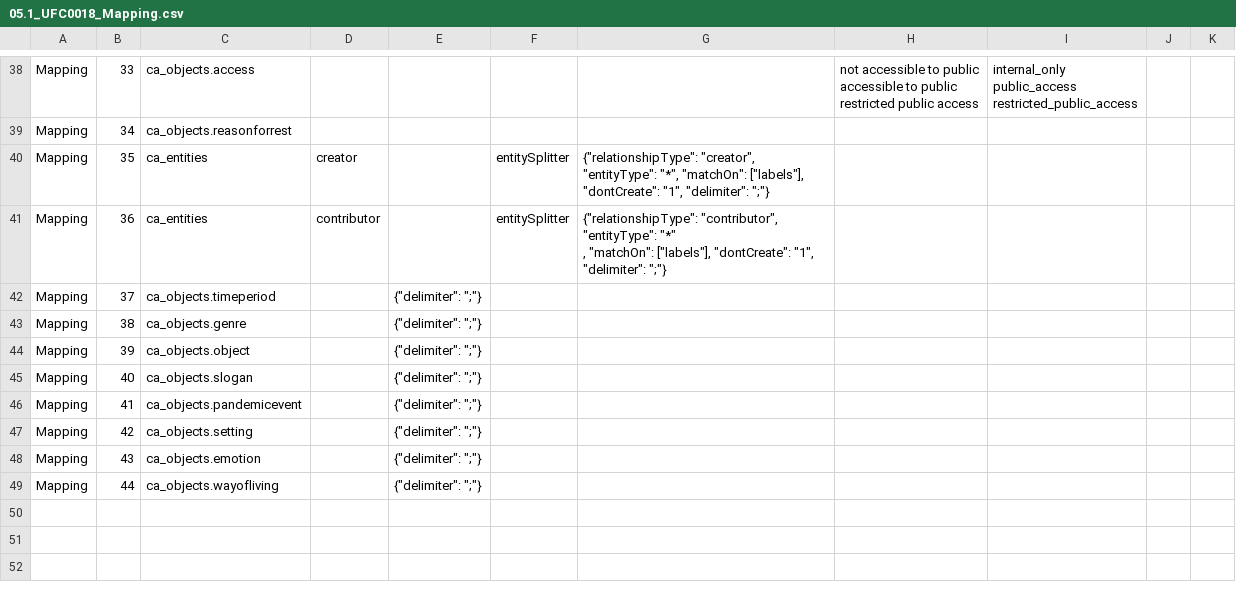
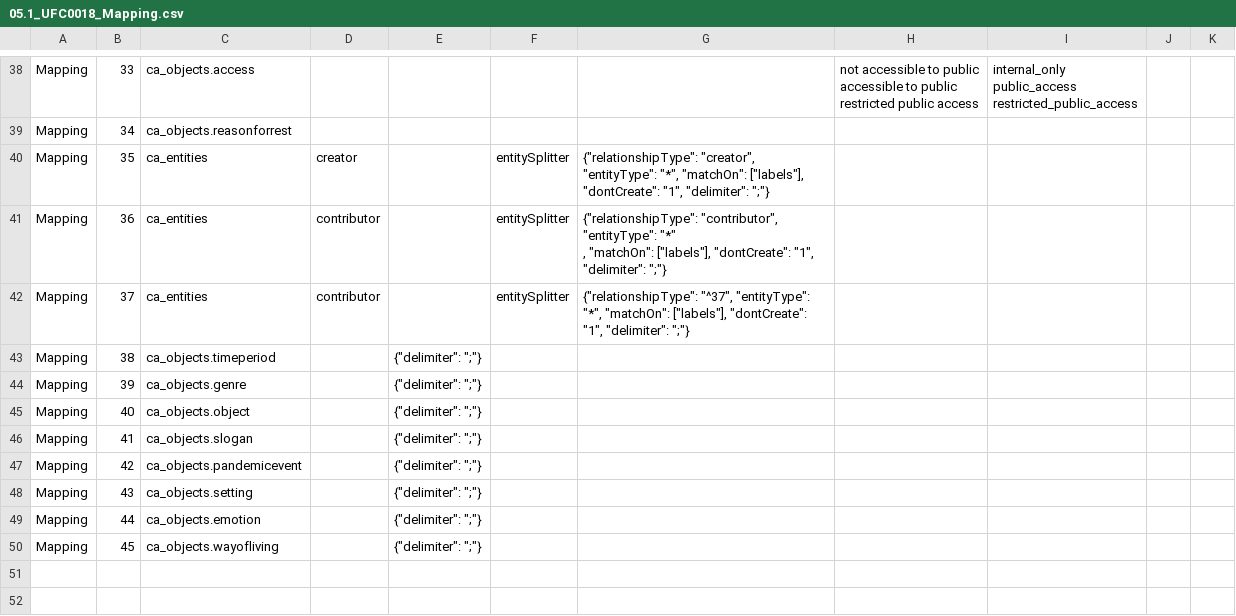
Before and after one commit to ImaginingFutures/metadata-schema, a CSV file: installationdocs/05.1_UFC0018_Mapping.csv, drawn as a sheet; only a part is shown, gaps mark what is left out; the shorter side is filled out with more unchanged rows.

Commit message:
contributor types

```diff
--- a/installationdocs/05.1_UFC0018_Mapping.csv
+++ b/installationdocs/05.1_UFC0018_Mapping.csv
@@ -52,10 +52,11 @@ Mapping,36,ca_entities,contributor,,entitySplitter,"{""relationshipType"": ""con
   , ""matchOn"": [""labels""], ""dontCreate"": ""1"", ""delimiter"": "";""}",,,,
-Mapping,37,ca_objects.timeperiod,,"{""delimiter"": "";""} ",,,,,,
-Mapping,38,ca_objects.genre,,"{""delimiter"": "";""} ",,,,,,
-Mapping,39,ca_objects.object,,"{""delimiter"": "";""} ",,,,,,
-Mapping,40,ca_objects.slogan,,"{""delimiter"": "";""} ",,,,,,
-Mapping,41,ca_objects.pandemicevent,,"{""delimiter"": "";""} ",,,,,,
-Mapping,42,ca_objects.setting,,"{""delimiter"": "";""} ",,,,,,
-Mapping,43,ca_objects.emotion,,"{""delimiter"": "";""} ",,,,,,
-Mapping,44,ca_objects.wayofliving,,"{""delimiter"": "";""} ",,,,,,
+Mapping,37,ca_entities,contributor,,entitySplitter,"{""relationshipType"": ""^37"", ""entityType"": ""*"", ""matchOn"": [""labels""], ""dontCreate"": ""1"", ""delimiter"": "";""}",,,,
+Mapping,38,ca_objects.timeperiod,,"{""delimiter"": "";""} ",,,,,,
+Mapping,39,ca_objects.genre,,"{""delimiter"": "";""} ",,,,,,
+Mapping,40,ca_objects.object,,"{""delimiter"": "";""} ",,,,,,
+Mapping,41,ca_objects.slogan,,"{""delimiter"": "";""} ",,,,,,
+Mapping,42,ca_objects.pandemicevent,,"{""delimiter"": "";""} ",,,,,,
+Mapping,43,ca_objects.setting,,"{""delimiter"": "";""} ",,,,,,
+Mapping,44,ca_objects.emotion,,"{""delimiter"": "";""} ",,,,,,
+Mapping,45,ca_objects.wayofliving,,"{""delimiter"": "";""} ",,,,,,
 ,,,,,,,,,,
```
Also changed, not shown: installationdocs/04.2_UFC0023_001.csv, installationdocs/04.2_UFC0028_001.csv, 5 other files.
